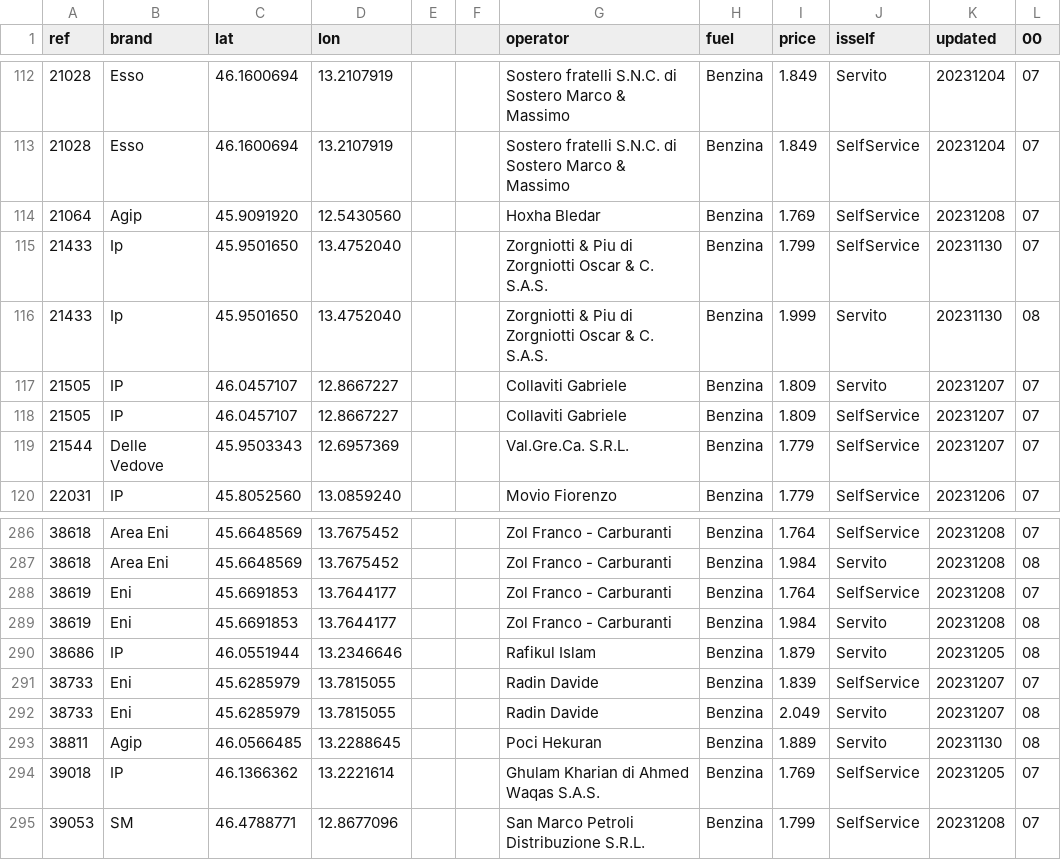
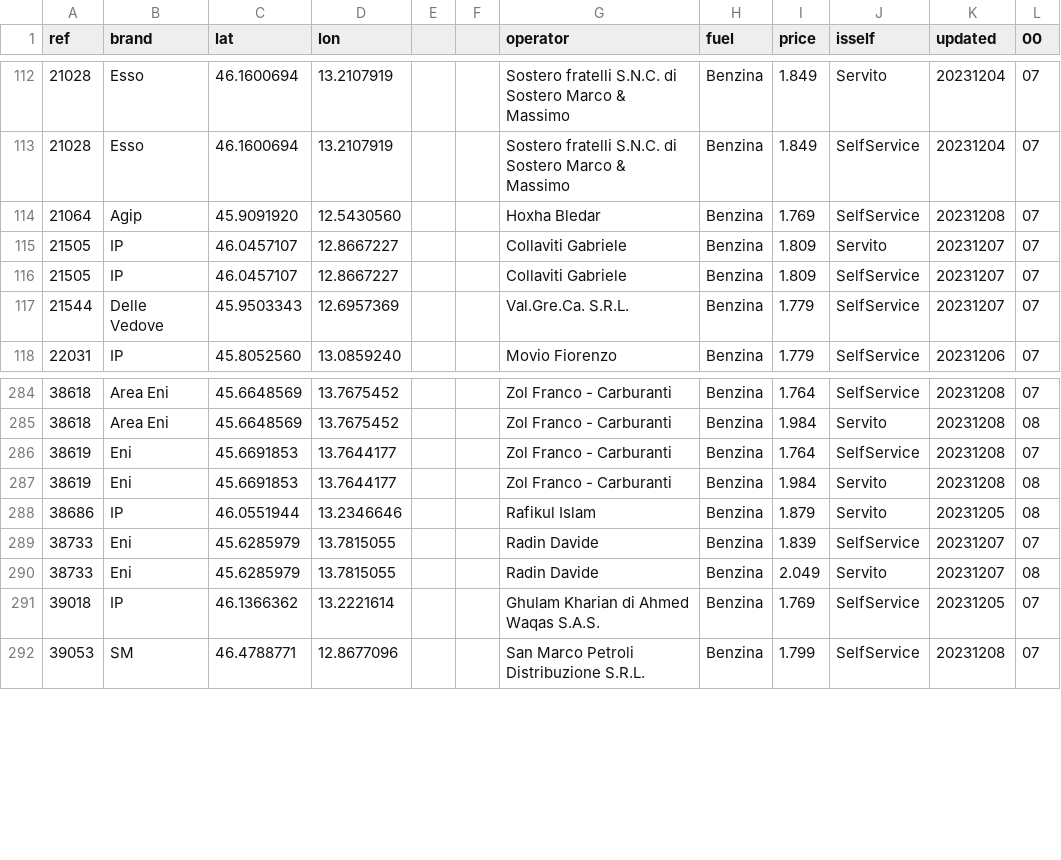
Before and after one commit to cascafico/FuelPrices, a CSV file: benzina.csv, drawn as a sheet; only a part is shown, gaps mark what is left out.

```diff
--- a/benzina.csv
+++ b/benzina.csv
@@ -114,4 +114,2 @@ ref;brand;lat;lon;;;operator;fuel;price;isself;updated;00
 21064;Agip;45.9091920;12.5430560;;;Hoxha Bledar;Benzina;1.769;SelfService;20231208;07
-21433;Ip;45.9501650;13.4752040;;;Zorgniotti & Piu di Zorgniotti Oscar & C. S.A.S.;Benzina;1.799;SelfService;20231130;07
-21433;Ip;45.9501650;13.4752040;;;Zorgniotti & Piu di Zorgniotti Oscar & C. S.A.S.;Benzina;1.999;Servito;20231130;08
 21505;IP;46.0457107;12.8667227;;;Collaviti Gabriele;Benzina;1.809;Servito;20231207;07
@@ -292,3 +290,2 @@ ref;brand;lat;lon;;;operator;fuel;price;isself;updated;00
 38733;Eni;45.6285979;13.7815055;;;Radin Davide;Benzina;2.049;Servito;20231207;08
-38811;Agip;46.0566485;13.2288645;;;Poci Hekuran;Benzina;1.889;Servito;20231130;08
 39018;IP;46.1366362;13.2221614;;;Ghulam Kharian di Ahmed Waqas S.A.S.;Benzina;1.769;SelfService;20231205;07
```
Also changed, not shown: fuel.csv, gasolio.csv, 1 other file.
